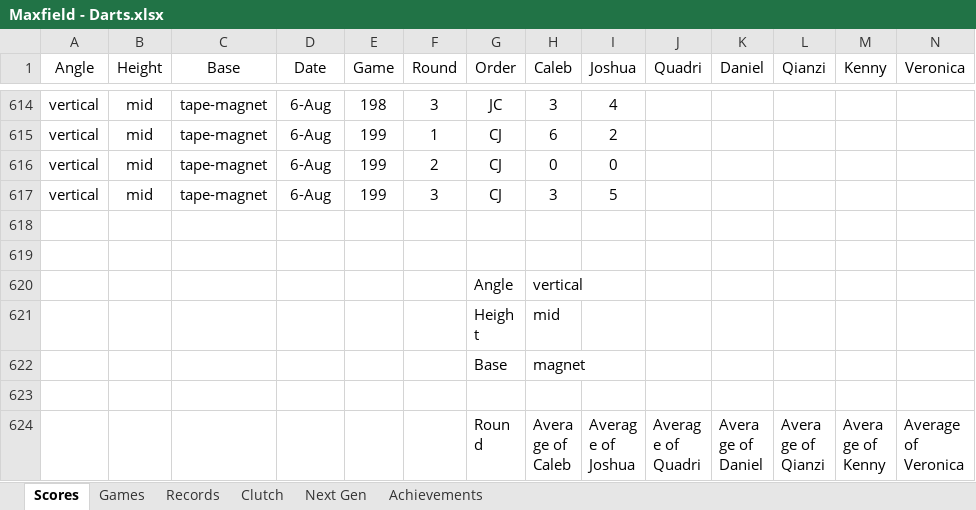
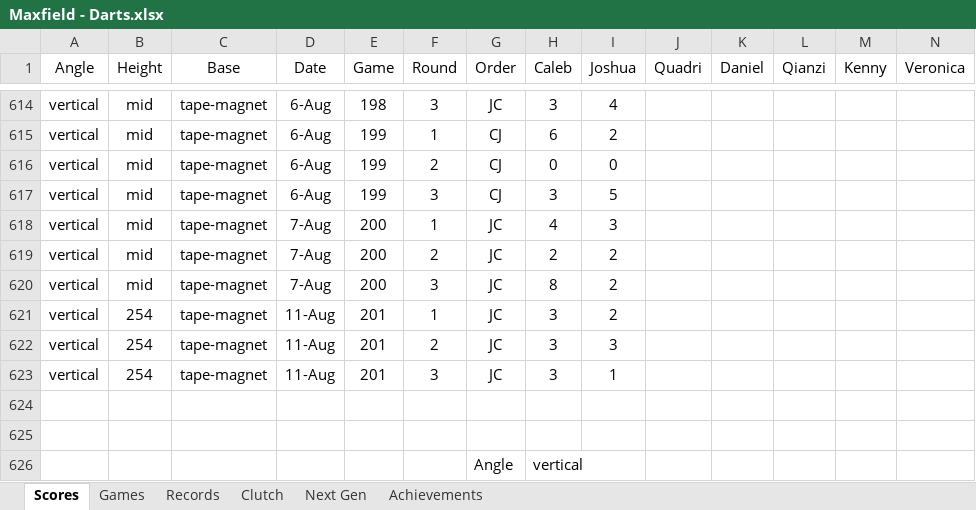
Before and after one commit to CalebSkinner1/DartsAnalysis, an Excel workbook: Maxfield - Darts.xlsx, sheet Scores, drawn as a sheet; only a part is shown, gaps mark what is left out; the shorter side is filled out with more unchanged rows; values as stored, in another font and other column widths than the file's, no borders; table styles not drawn; rows hold the shown columns only; the diff names each change by its address in the sheet, - before the commit and + after, or states it on an @@ line.

```diff
--- a/Maxfield - Darts.xlsx (sheet Scores)
+++ b/Maxfield - Darts.xlsx (sheet Scores)
+row 618: vertical | mid | tape-magnet | 7-Aug | 200 | 1 | JC | 4 | 3
+row 619: vertical | mid | tape-magnet | 7-Aug | 200 | 2 | JC | 2 | 2
+row 620: vertical | mid | tape-magnet | 7-Aug | 200 | 3 | JC | 8 | 2
+row 621: vertical | 254 | tape-magnet | 11-Aug | 201 | 1 | JC | 3 | 2
+row 622: vertical | 254 | tape-magnet | 11-Aug | 201 | 2 | JC | 3 | 3
+row 623: vertical | 254 | tape-magnet | 11-Aug | 201 | 3 | JC | 3 | 1
```
Also changed, not shown: sheet Games, sheet Records, sheet Next Gen, sheet Clutch, formulas that keep their value, hidden cells.
